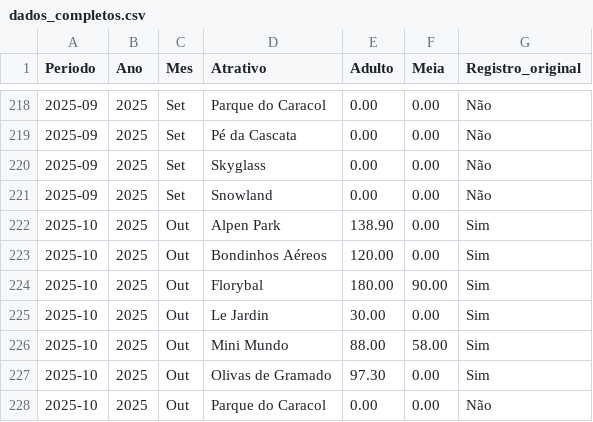
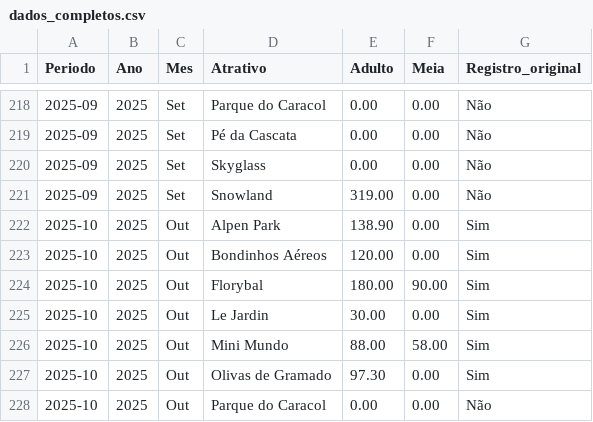
Before and after one commit to emillyvianabr/tarifarios_caracol, a CSV file: dados_completos.csv, drawn as a sheet; only a part is shown, gaps mark what is left out.

Commit message:
Update dados_completos.csv

```diff
--- a/dados_completos.csv
+++ b/dados_completos.csv
@@ -220,3 +220,3 @@
 2025-09;2025;Set;Skyglass;0.00;0.00;Não
-2025-09;2025;Set;Snowland;0.00;0.00;Não
+2025-09;2025;Set;Snowland;319.00;0.00;Não
 2025-10;2025;Out;Alpen Park;138.90;0.00;Sim
```
